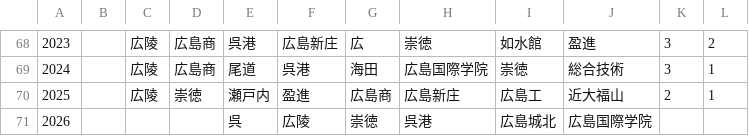
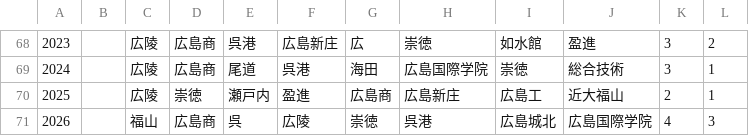
Before and after one commit to yumo120921/koshien-ranking, a CSV file: data/hiroshima/results.csv, drawn as a sheet; only a part is shown, gaps mark what is left out.

```diff
--- a/data/hiroshima/results.csv
+++ b/data/hiroshima/results.csv
@@ -70,2 +70,2 @@
 2025,,広陵,崇徳,瀬戸内,盈進,広島商,広島新庄,広島工,近大福山,2,1
-2026,,,,呉,広陵,崇徳,呉港,広島城北,広島国際学院,,
+2026,,福山,広島商,呉,広陵,崇徳,呉港,広島城北,広島国際学院,4,3
```
Also changed, not shown: data/aichi/results.csv, data/gifu/results.csv, 46 other files.
